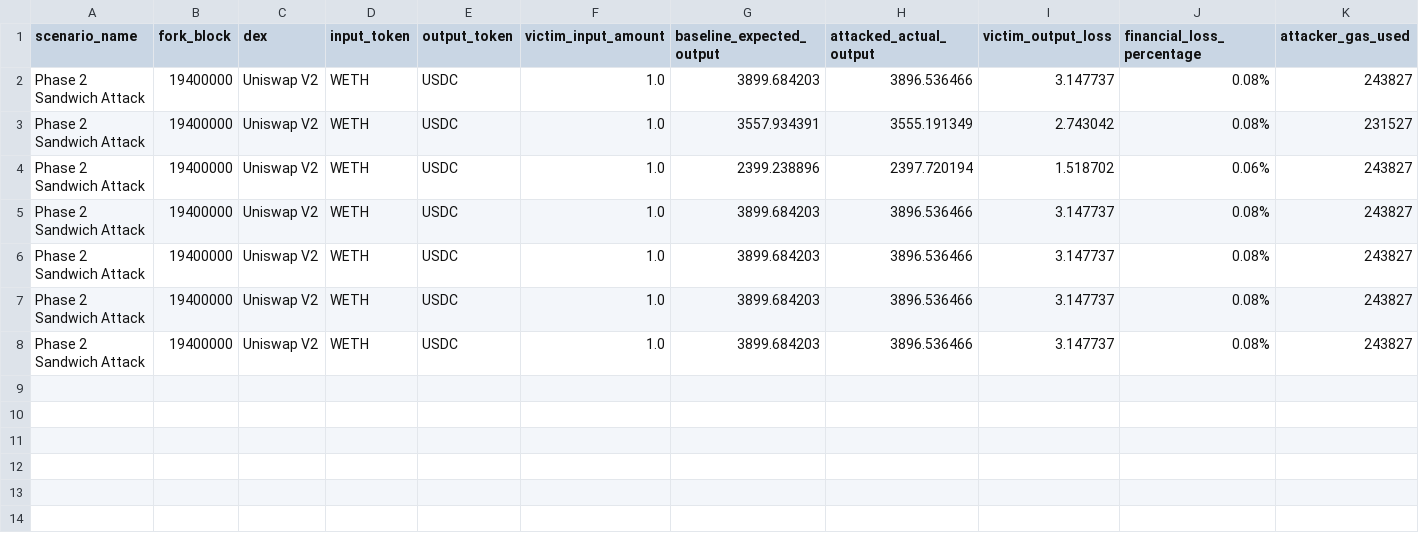
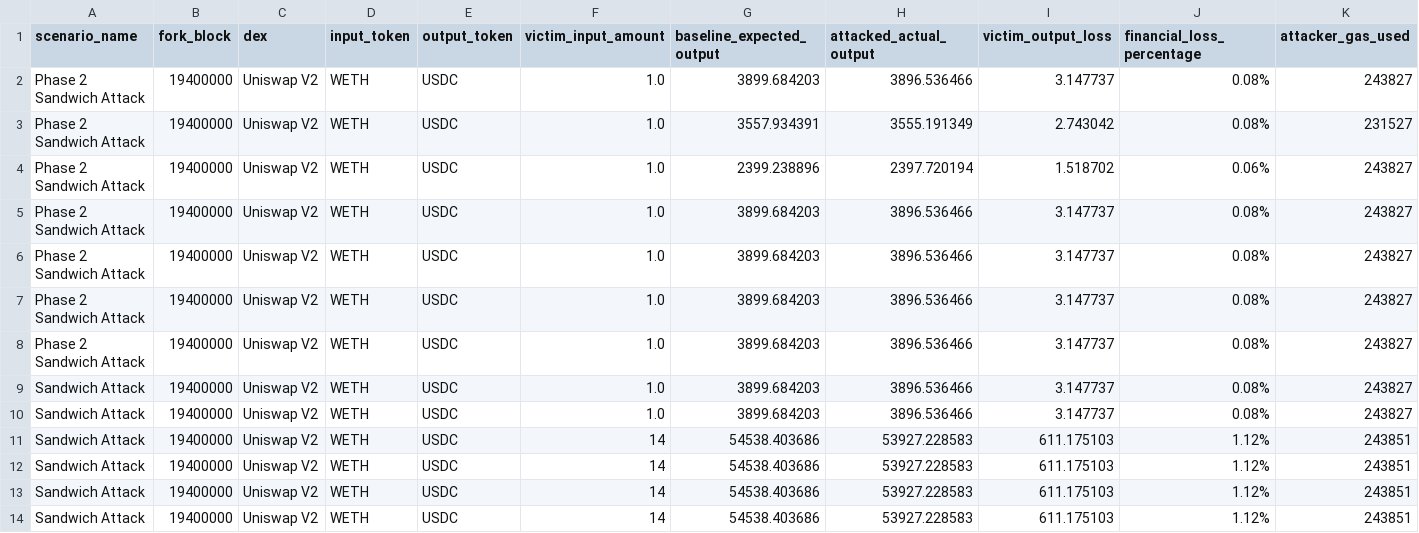
Before and after one commit to aloosh20-s/padgf-prototype, a CSV file: results/sandwich_attack_summary.csv, drawn as a sheet; only a part is shown; rows hold the shown columns only; the diff names each change by its address in the sheet, - before the commit and + after, or states it on an @@ line.

Commit message:
Fix INSUFFICIENT_OUTPUT_AMOUNT in sandwich attack simulation
- Increased victim and attacker slippage tolerances to 15% in sandwich-attack.js to allow the massive 70 ETH front-run transaction to execute without reverting due to Uniswap router limits.
- Validated that output loss and financial loss percentages are successfully calculated without errors.
- Included recent sync of evaluation metrics and legacy code removals.

```diff
--- a/results/sandwich_attack_summary.csv
+++ b/results/sandwich_attack_summary.csv
+row 9: Sandwich Attack | 19400000 | Uniswap V2 | WETH | USDC | 1.0 | 3899.684203 | 3896.536466 | 3.147737 | 0.08% | 243827
+row 10: Sandwich Attack | 19400000 | Uniswap V2 | WETH | USDC | 1.0 | 3899.684203 | 3896.536466 | 3.147737 | 0.08% | 243827
+row 11: Sandwich Attack | 19400000 | Uniswap V2 | WETH | USDC | 14 | 54538.403686 | 53927.228583 | 611.175103 | 1.12% | 243851
+row 12: Sandwich Attack | 19400000 | Uniswap V2 | WETH | USDC | 14 | 54538.403686 | 53927.228583 | 611.175103 | 1.12% | 243851
+row 13: Sandwich Attack | 19400000 | Uniswap V2 | WETH | USDC | 14 | 54538.403686 | 53927.228583 | 611.175103 | 1.12% | 243851
+row 14: Sandwich Attack | 19400000 | Uniswap V2 | WETH | USDC | 14 | 54538.403686 | 53927.228583 | 611.175103 | 1.12% | 243851
```
Also changed, not shown: results/baseline_summary.csv, results/protected_swap_summary.csv, 34 other files.
